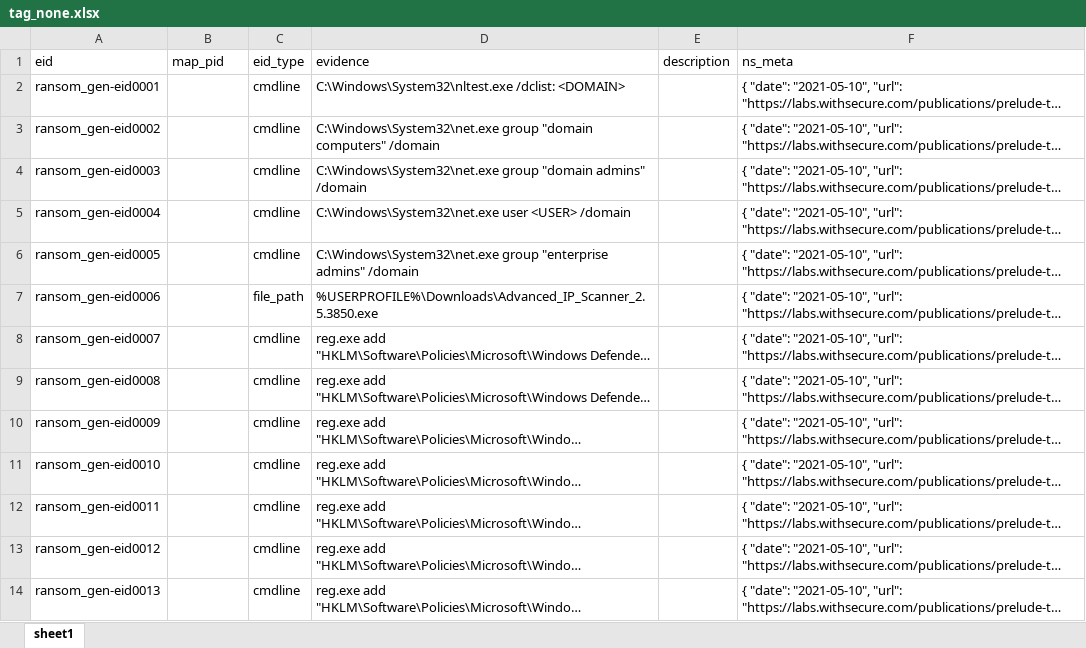
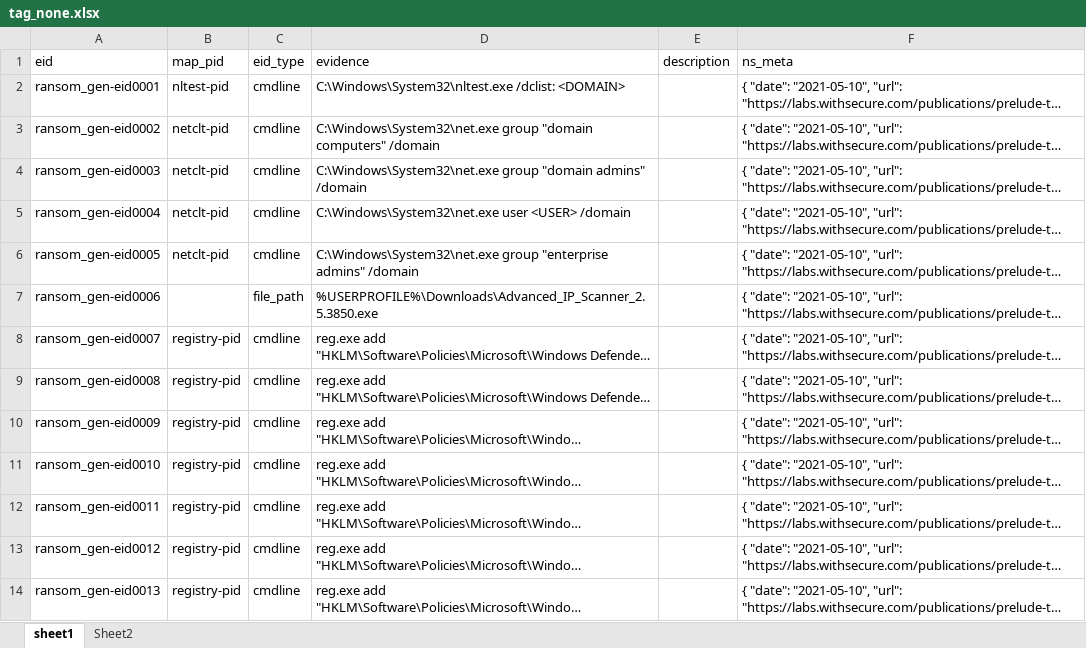
Before and after one commit to harveywargo2/h2w-delta, an Excel workbook: delta2/lib_e/osi_ransom/tag_none.xlsx, sheet sheet1, drawn as a sheet; only a part is shown; long unchanged cells end in …; values as stored, in another font and other column widths than the file's, no borders; table styles not drawn; the diff covers the shown part only; the diff names each change by its address in the sheet, - before the commit and + after, or states it on an @@ line.

Commit message:
xlsx update

```diff
--- a/delta2/lib_e/osi_ransom/tag_none.xlsx (sheet sheet1)
+++ b/delta2/lib_e/osi_ransom/tag_none.xlsx (sheet sheet1)
+sheet tab: Sheet2
-B2 (map_pid): (empty)
+B2 (map_pid): nltest-pid
-B3:B6 (map_pid): (empty)
+B3:B6 (map_pid): netclt-pid
-B8:B14 (map_pid): (empty)
+B8:B14 (map_pid): registry-pid
```
Also changed, not shown: 11 edited cells elsewhere in this sheet, delta2/lib_e/index.xlsx, delta2/lib_e/osi_htool/adfind.xlsx, 3 other files.
